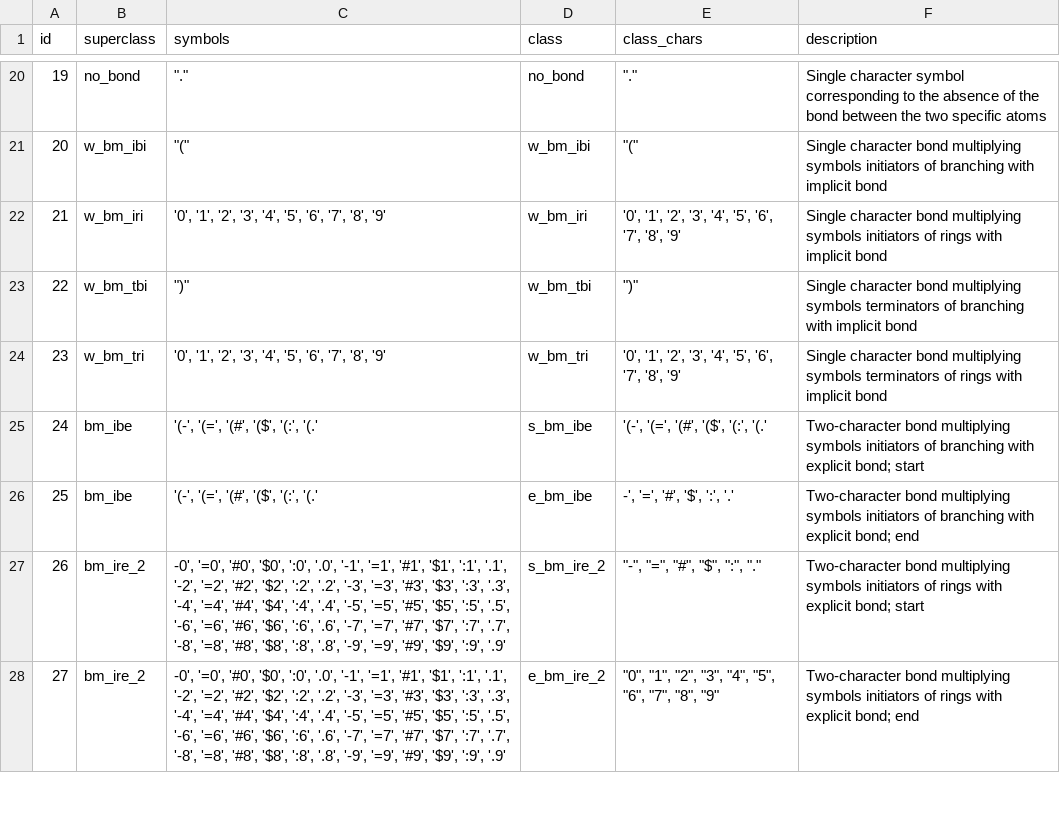
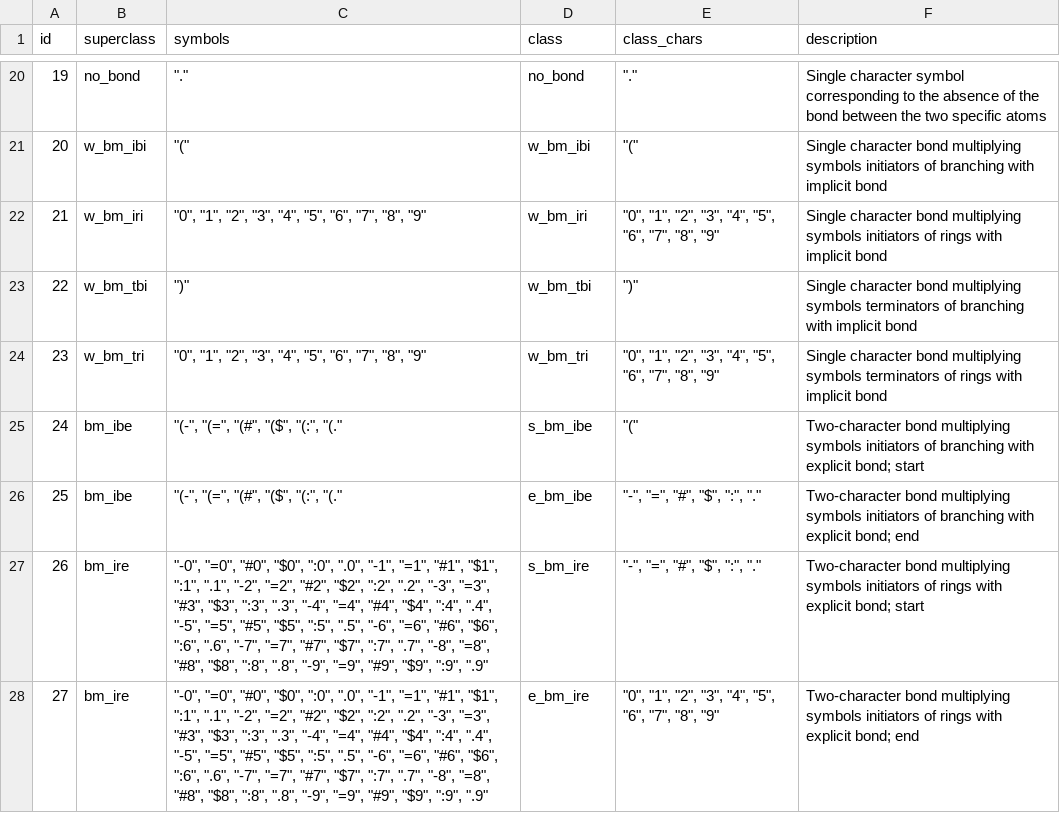
Before and after one commit to pavelVPo/IBMC_LSFBD_smiles_parser, a TSV file: class_list.tsv, drawn as a sheet; only a part is shown, gaps mark what is left out; the diff covers the shown part only; the diff names each change by its address in the sheet, - before the commit and + after, or states it on an @@ line.

```diff
--- a/class_list.tsv
+++ b/class_list.tsv
-C22 (symbols): '0', '1', '2', '3', '4', '5', '6', '7', '8', '9'
+C22 (symbols): "0", "1", "2", "3", "4", "5", "6", "7", "8", "9"
-E22 (class_chars): '0', '1', '2', '3', '4', '5', '6', '7', '8', '9'
+E22 (class_chars): "0", "1", "2", "3", "4", "5", "6", "7", "8", "9"
-C24 (symbols): '0', '1', '2', '3', '4', '5', '6', '7', '8', '9'
+C24 (symbols): "0", "1", "2", "3", "4", "5", "6", "7", "8", "9"
-E24 (class_chars): '0', '1', '2', '3', '4', '5', '6', '7', '8', '9'
+E24 (class_chars): "0", "1", "2", "3", "4", "5", "6", "7", "8", "9"
-C25:C26 (symbols): '(-', '(=', '(#', '($', '(:', '(.'
+C25:C26 (symbols): "(-", "(=", "(#", "($", "(:", "(."
-E25 (class_chars): '(-', '(=', '(#', '($', '(:', '(.'
+E25 (class_chars): "("
-E26 (class_chars): -', '=', '#', '$', ':', '.'
+E26 (class_chars): "-", "=", "#", "$", ":", "."
-B27:B28 (superclass): bm_ire_2
+B27:B28 (superclass): bm_ire
-C27:C28 (symbols): -0', '=0', '#0', '$0', ':0', '.0', '-1', '=1', '#1', '$1', ':1', '.1', '-2', '=2', '#2', '$2', ':2', '.2', '-3', '=3', '#3', '$3', ':3', '.3', '-4', '=4', '#4', '$4', ':4', '.4', '-5', '=5', '#5', '$5', ':5', '.5', '-6', '=6', '#6', '$6', ':6', '.6', '-7', '=7', '#7', '$7', ':7', '.7', '-8', '=8', '#8', '$8', ':8', '.8', '-9', '=9', '#9', '$9', ':9', '.9'
+C27:C28 (symbols): "-0", "=0", "#0", "$0", ":0", ".0", "-1", "=1", "#1", "$1", ":1", ".1", "-2", "=2", "#2", "$2", ":2", ".2", "-3", "=3", "#3", "$3", ":3", ".3", "-4", "=4", "#4", "$4", ":4", ".4", "-5", "=5", "#5", "$5", ":5", ".5", "-6", "=6", "#6", "$6", ":6", ".6", "-7", "=7", "#7", "$7", ":7", ".7", "-8", "=8", "#8", "$8", ":8", ".8", "-9", "=9", "#9", "$9", ":9", ".9"
-D27 (class): s_bm_ire_2
+D27 (class): s_bm_ire
-D28 (class): e_bm_ire_2
+D28 (class): e_bm_ire
```
Also changed, not shown: 65 edited cells elsewhere in this file, 1 other file.
